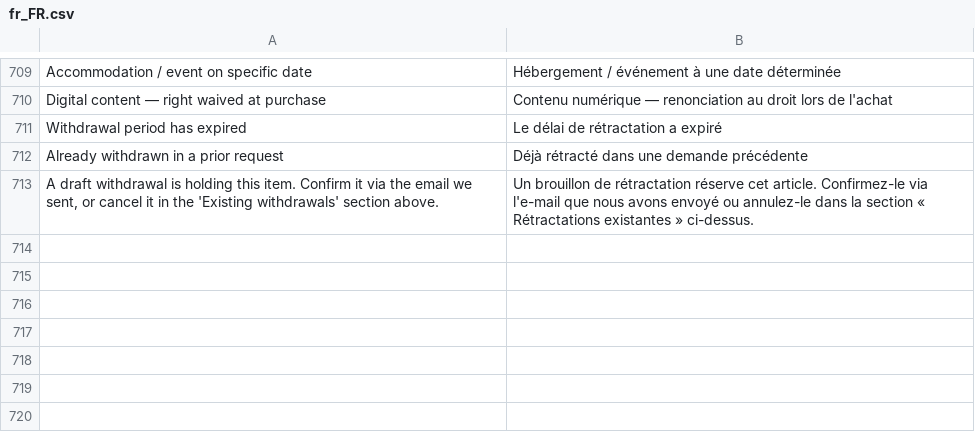
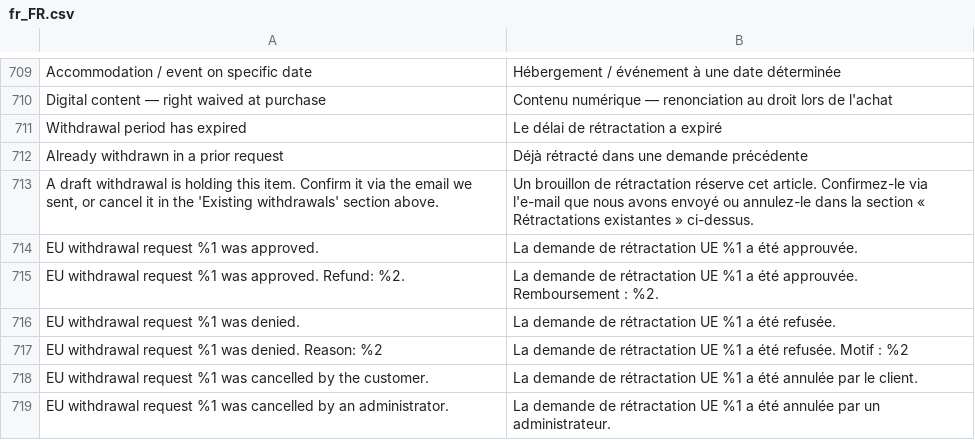
Before and after one commit to mageme/module-eu-withdrawal, a CSV file: i18n/fr_FR.csv, drawn as a sheet; only a part is shown, gaps mark what is left out.

```diff
--- a/i18n/fr_FR.csv
+++ b/i18n/fr_FR.csv
@@ -713 +713,7 @@
 "A draft withdrawal is holding this item. Confirm it via the email we sent, or cancel it in the 'Existing withdrawals' section above.","Un brouillon de rétractation réserve cet article. Confirmez-le via l'e-mail que nous avons envoyé ou annulez-le dans la section « Rétractations existantes » ci-dessus."
+"EU withdrawal request %1 was approved.","La demande de rétractation UE %1 a été approuvée."
+"EU withdrawal request %1 was approved. Refund: %2.","La demande de rétractation UE %1 a été approuvée. Remboursement : %2."
+"EU withdrawal request %1 was denied.","La demande de rétractation UE %1 a été refusée."
+"EU withdrawal request %1 was denied. Reason: %2","La demande de rétractation UE %1 a été refusée. Motif : %2"
+"EU withdrawal request %1 was cancelled by the customer.","La demande de rétractation UE %1 a été annulée par le client."
+"EU withdrawal request %1 was cancelled by an administrator.","La demande de rétractation UE %1 a été annulée par un administrateur."
```
Also changed, not shown: i18n/bg_BG.csv, i18n/el_GR.csv, 36 other files.
